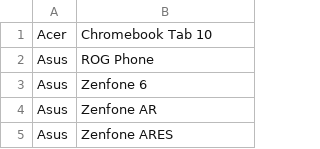
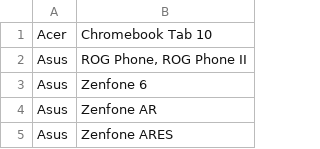
Before and after one commit to androidtrackers/arcore-devices, a CSV file: devices.csv, drawn as a sheet; only a part is shown.

```diff
--- a/devices.csv
+++ b/devices.csv
@@ -1,3 +1,3 @@
 Acer;Chromebook Tab 10
-Asus;ROG Phone
+Asus;ROG Phone, ROG Phone II
 Asus;Zenfone 6
```
Also changed, not shown: 1 other file.
